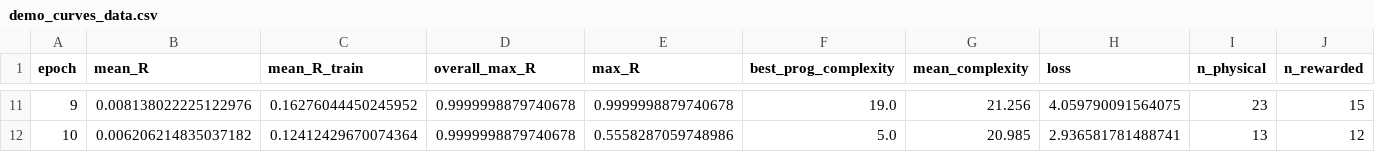
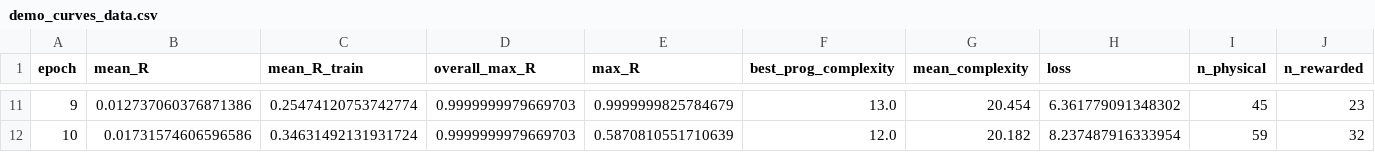
Before and after one commit to WassimTenachi/PhySO, a CSV file: Experiments-Wassim/demo_curves_data.csv, drawn as a sheet; only a part is shown, gaps mark what is left out; the diff covers the shown part only; the diff names each change by its address in the sheet, - before the commit and + after, or states it on an @@ line.

```diff
--- a/Experiments-Wassim/demo_curves_data.csv
+++ b/Experiments-Wassim/demo_curves_data.csv
-B11 (mean_R): 0.008138022225122976
+B11 (mean_R): 0.012737060376871386
-C11 (mean_R_train): 0.16276044450245952
+C11 (mean_R_train): 0.25474120753742774
-D11:D12 (overall_max_R): 0.9999998879740678
+D11:D12 (overall_max_R): 0.9999999979669703
-E11 (max_R): 0.9999998879740678
+E11 (max_R): 0.9999999825784679
-F11 (best_prog_complexity): 19.0
+F11 (best_prog_complexity): 13.0
-G11 (mean_complexity): 21.256
+G11 (mean_complexity): 20.454
-H11 (loss): 4.059790091564075
+H11 (loss): 6.361779091348302
-I11 (n_physical): 23
+I11 (n_physical): 45
-J11 (n_rewarded): 15
+J11 (n_rewarded): 23
-B12 (mean_R): 0.006206214835037182
+B12 (mean_R): 0.01731574606596586
-C12 (mean_R_train): 0.12412429670074364
+C12 (mean_R_train): 0.34631492131931724
-E12 (max_R): 0.5558287059748986
+E12 (max_R): 0.5870810551710639
-F12 (best_prog_complexity): 5.0
+F12 (best_prog_complexity): 12.0
-G12 (mean_complexity): 20.985
+G12 (mean_complexity): 20.182
-H12 (loss): 2.936581781488741
+H12 (loss): 8.237487916333954
-I12 (n_physical): 13
+I12 (n_physical): 59
-J12 (n_rewarded): 12
+J12 (n_rewarded): 32
```
Also changed, not shown: 122 edited cells elsewhere in this file, Experiments-Wassim/demo_curves_pareto.csv, 9 other files.
